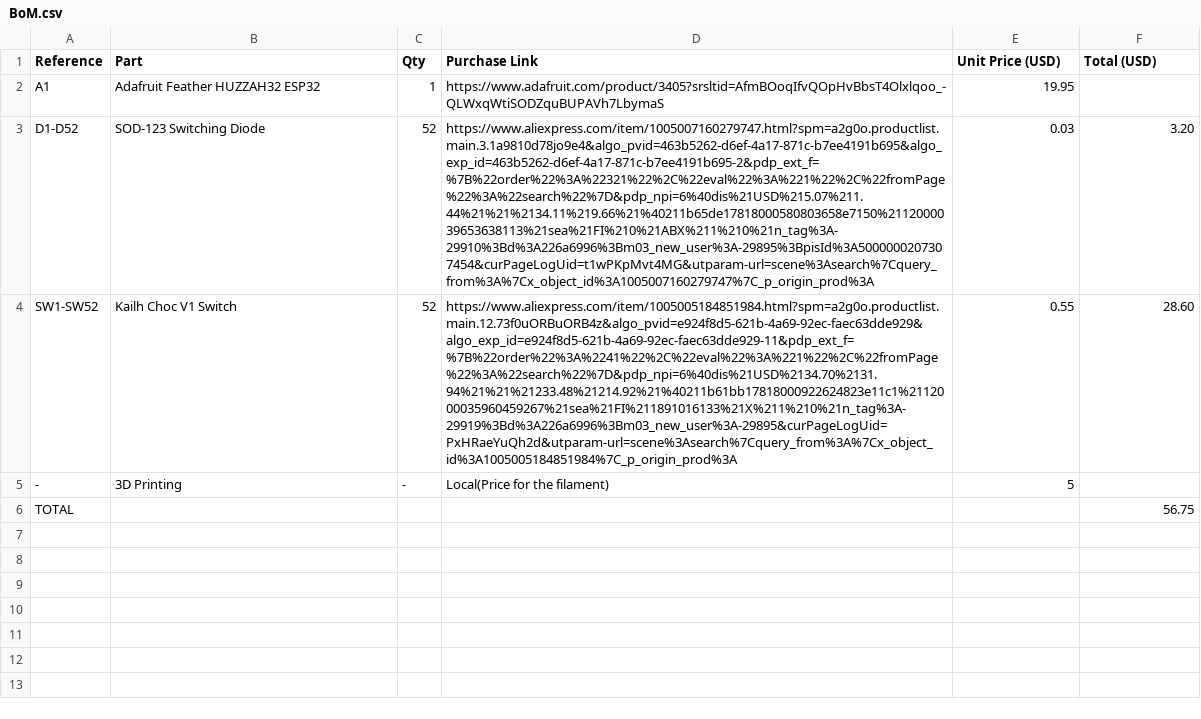
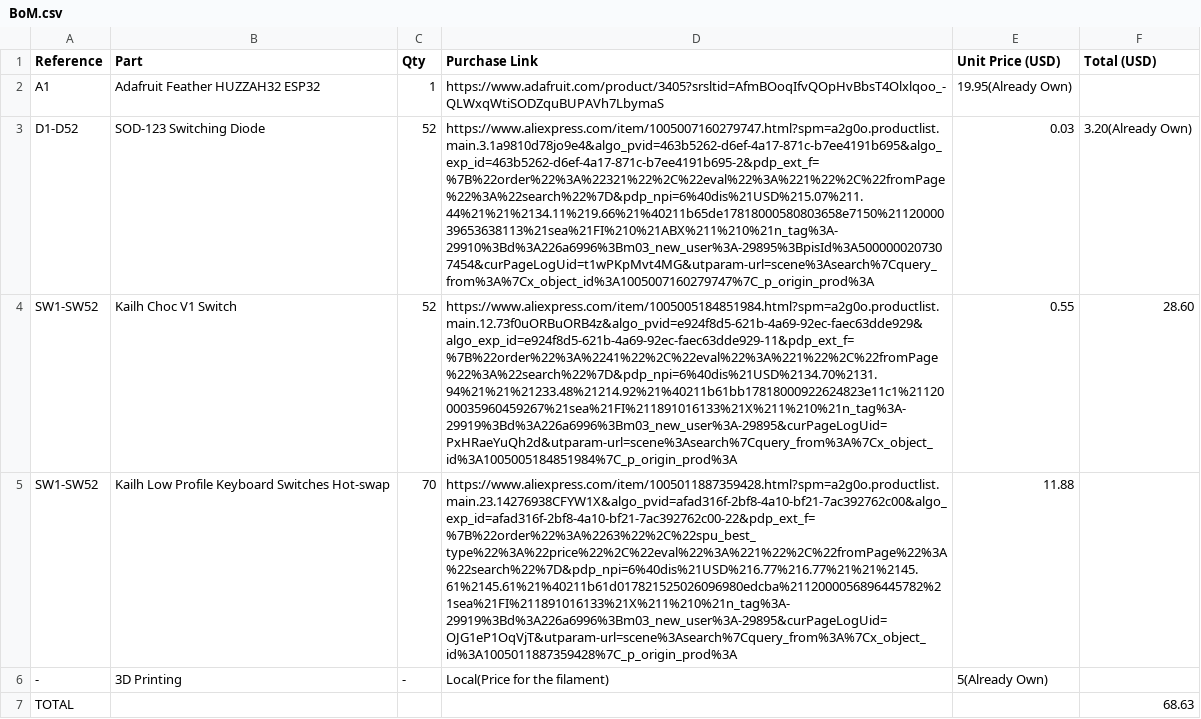
Before and after one commit to DiScarlet/Keyboard, a CSV file: BoM.csv, drawn as a sheet; addresses are those after the commit; the diff names each change by its address in the sheet, - before the commit and + after, or states it on an @@ line.

```diff
--- a/BoM.csv
+++ b/BoM.csv
-E2 (Unit Price (USD)): 19.95
+E2 (Unit Price (USD)): 19.95(Already Own)
-F3 (Total (USD)): 3.20
+F3 (Total (USD)): 3.20(Already Own)
+row 5: SW1-SW52 | Kailh Low Profile Keyboard Switches Hot-swap | 70 | https://www.aliexpress.com/item/1005011887359428.html?spm=a2g0o.productlist.main.23.14276938CFYW1X&algo_pvid=afad316f-2bf8-4a10-bf21-7ac392762c00&algo_exp_id=afad316f-2bf8-4a10-bf21-7ac392762c00-22&pdp_ext_f=%7B%22order%22%3A%2263%22%2C%22spu_best_type%22%3A%22price%22%2C%22eval%22%3A%221%22%2C%22fromPage%22%3A%22search%22%7D&pdp_npi=6%40dis%21USD%216.77%216.77%21%21%2145.61%2145.61%21%40211b61d017821525026096980edcba%2112000056896445782%21sea%21FI%211891016133%21X%211%210%21n_tag%3A-29919%3Bd%3A226a6996%3Bm03_new_user%3A-29895&curPageLogUid=OJG1eP1OqVjT&utparam-url=scene%3Asearch%7Cquery_from%3A%7Cx_object_id%3A1005011887359428%7C_p_origin_prod%3A | 11.88
-E6 (Unit Price (USD)): 5
+E6 (Unit Price (USD)): 5(Already Own)
-F7 (Total (USD)): 56.75
+F7 (Total (USD)): 68.63
```
Also changed, not shown: 17 other files.
